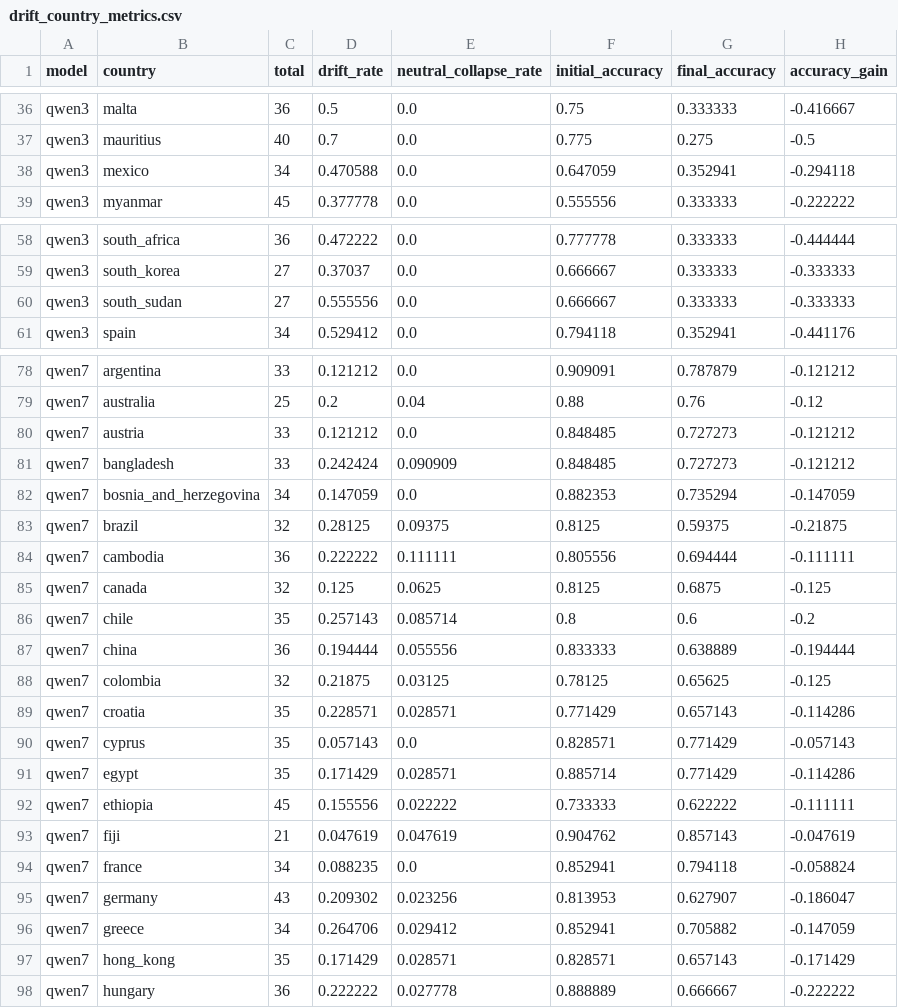
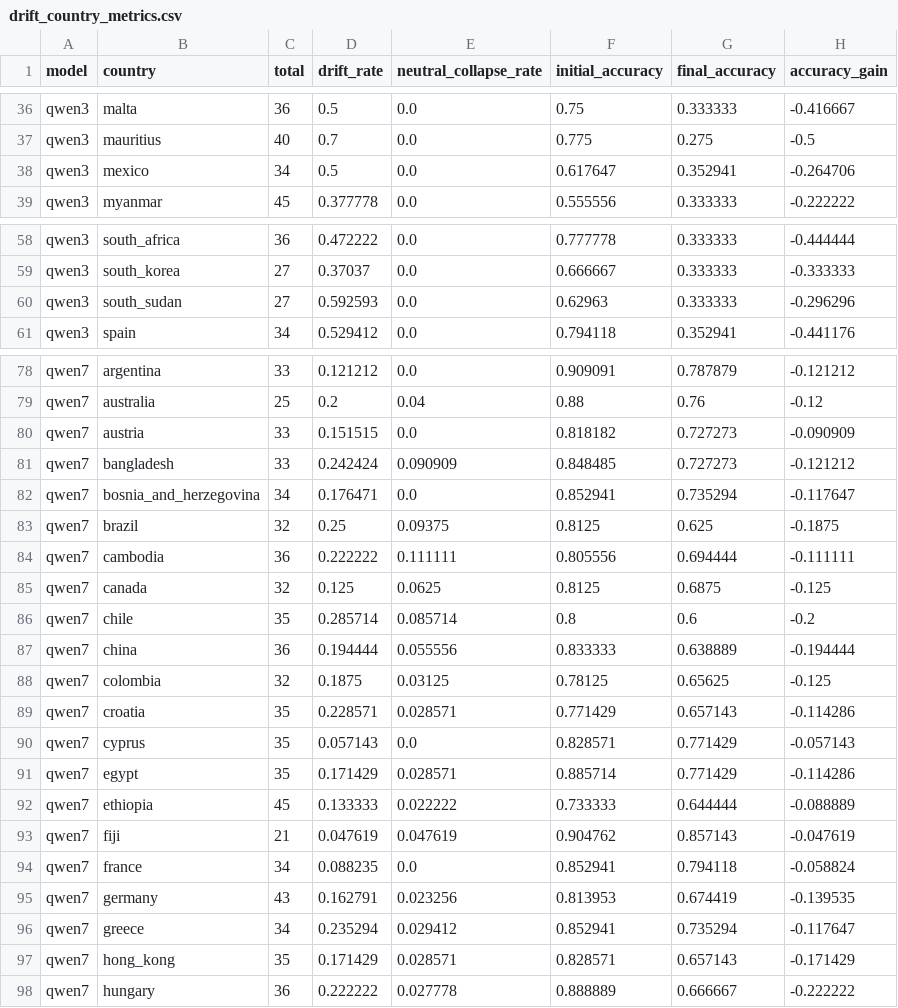
Before and after one commit to sushilb404/llm_cultural_debate, a CSV file: results_v2/analysis_drift_qwen3_qwen7/drift_country_metrics.csv, drawn as a sheet; only a part is shown, gaps mark what is left out; the diff covers the shown part only.

```diff
--- a/results_v2/analysis_drift_qwen3_qwen7/drift_country_metrics.csv
+++ b/results_v2/analysis_drift_qwen3_qwen7/drift_country_metrics.csv
@@ -37,3 +37,3 @@ qwen3,malta,36,0.5,0.0,0.75,0.333333,-0.416667
 qwen3,mauritius,40,0.7,0.0,0.775,0.275,-0.5
-qwen3,mexico,34,0.470588,0.0,0.647059,0.352941,-0.294118
+qwen3,mexico,34,0.5,0.0,0.617647,0.352941,-0.264706
 qwen3,myanmar,45,0.377778,0.0,0.555556,0.333333,-0.222222
@@ -59,3 +59,3 @@ qwen3,south_africa,36,0.472222,0.0,0.777778,0.333333,-0.444444
 qwen3,south_korea,27,0.37037,0.0,0.666667,0.333333,-0.333333
-qwen3,south_sudan,27,0.555556,0.0,0.666667,0.333333,-0.333333
+qwen3,south_sudan,27,0.592593,0.0,0.62963,0.333333,-0.296296
 qwen3,spain,34,0.529412,0.0,0.794118,0.352941,-0.441176
@@ -79,11 +79,11 @@ qwen7,argentina,33,0.121212,0.0,0.909091,0.787879,-0.121212
 qwen7,australia,25,0.2,0.04,0.88,0.76,-0.12
-qwen7,austria,33,0.121212,0.0,0.848485,0.727273,-0.121212
+qwen7,austria,33,0.151515,0.0,0.818182,0.727273,-0.090909
 qwen7,bangladesh,33,0.242424,0.090909,0.848485,0.727273,-0.121212
-qwen7,bosnia_and_herzegovina,34,0.147059,0.0,0.882353,0.735294,-0.147059
-qwen7,brazil,32,0.28125,0.09375,0.8125,0.59375,-0.21875
+qwen7,bosnia_and_herzegovina,34,0.176471,0.0,0.852941,0.735294,-0.117647
+qwen7,brazil,32,0.25,0.09375,0.8125,0.625,-0.1875
 qwen7,cambodia,36,0.222222,0.111111,0.805556,0.694444,-0.111111
 qwen7,canada,32,0.125,0.0625,0.8125,0.6875,-0.125
-qwen7,chile,35,0.257143,0.085714,0.8,0.6,-0.2
+qwen7,chile,35,0.285714,0.085714,0.8,0.6,-0.2
 qwen7,china,36,0.194444,0.055556,0.833333,0.638889,-0.194444
-qwen7,colombia,32,0.21875,0.03125,0.78125,0.65625,-0.125
+qwen7,colombia,32,0.1875,0.03125,0.78125,0.65625,-0.125
 qwen7,croatia,35,0.228571,0.028571,0.771429,0.657143,-0.114286
@@ -91,7 +91,7 @@ qwen7,cyprus,35,0.057143,0.0,0.828571,0.771429,-0.057143
 qwen7,egypt,35,0.171429,0.028571,0.885714,0.771429,-0.114286
-qwen7,ethiopia,45,0.155556,0.022222,0.733333,0.622222,-0.111111
+qwen7,ethiopia,45,0.133333,0.022222,0.733333,0.644444,-0.088889
 qwen7,fiji,21,0.047619,0.047619,0.904762,0.857143,-0.047619
 qwen7,france,34,0.088235,0.0,0.852941,0.794118,-0.058824
-qwen7,germany,43,0.209302,0.023256,0.813953,0.627907,-0.186047
-qwen7,greece,34,0.264706,0.029412,0.852941,0.705882,-0.147059
+qwen7,germany,43,0.162791,0.023256,0.813953,0.674419,-0.139535
+qwen7,greece,34,0.235294,0.029412,0.852941,0.735294,-0.117647
 qwen7,hong_kong,35,0.171429,0.028571,0.828571,0.657143,-0.171429
```
Also changed, not shown: 29 edited cells elsewhere in this file, results_v2/analysis_drift_qwen3_qwen7/drift_model_metrics.csv, results_v2/analysis_qwen3_qwen7/qwen7_country_metrics.csv, 21 other files.
